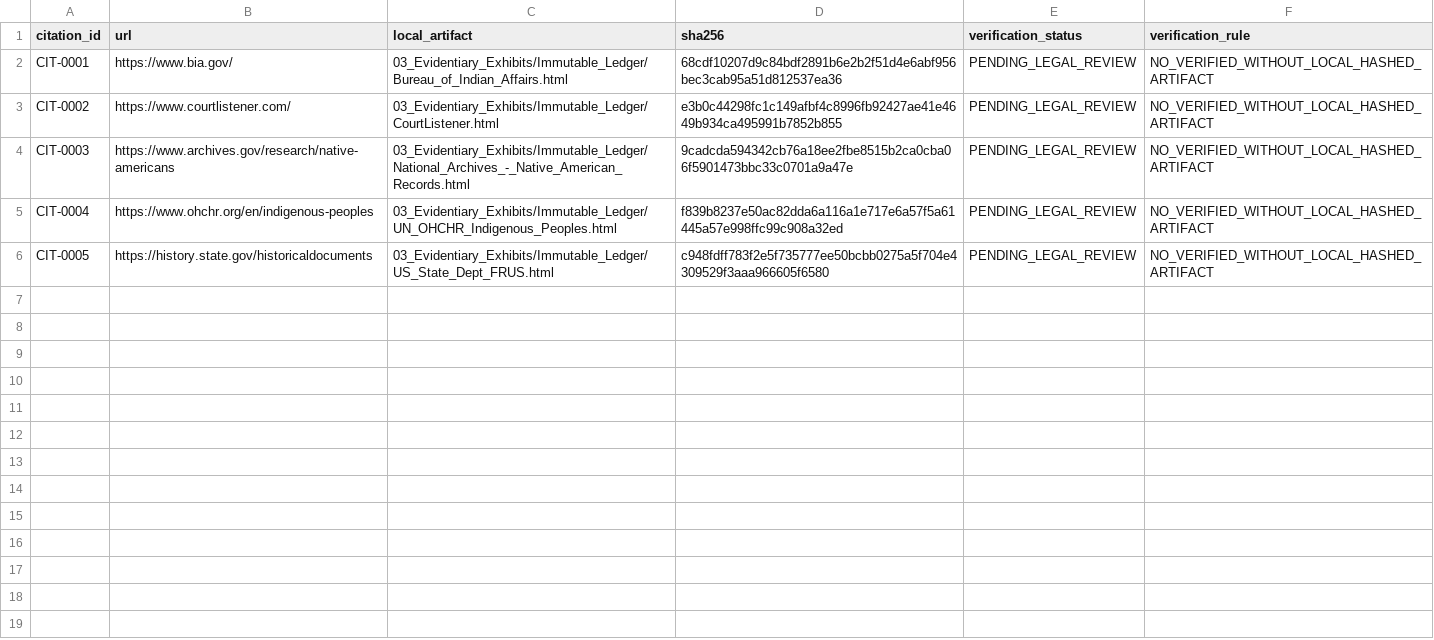
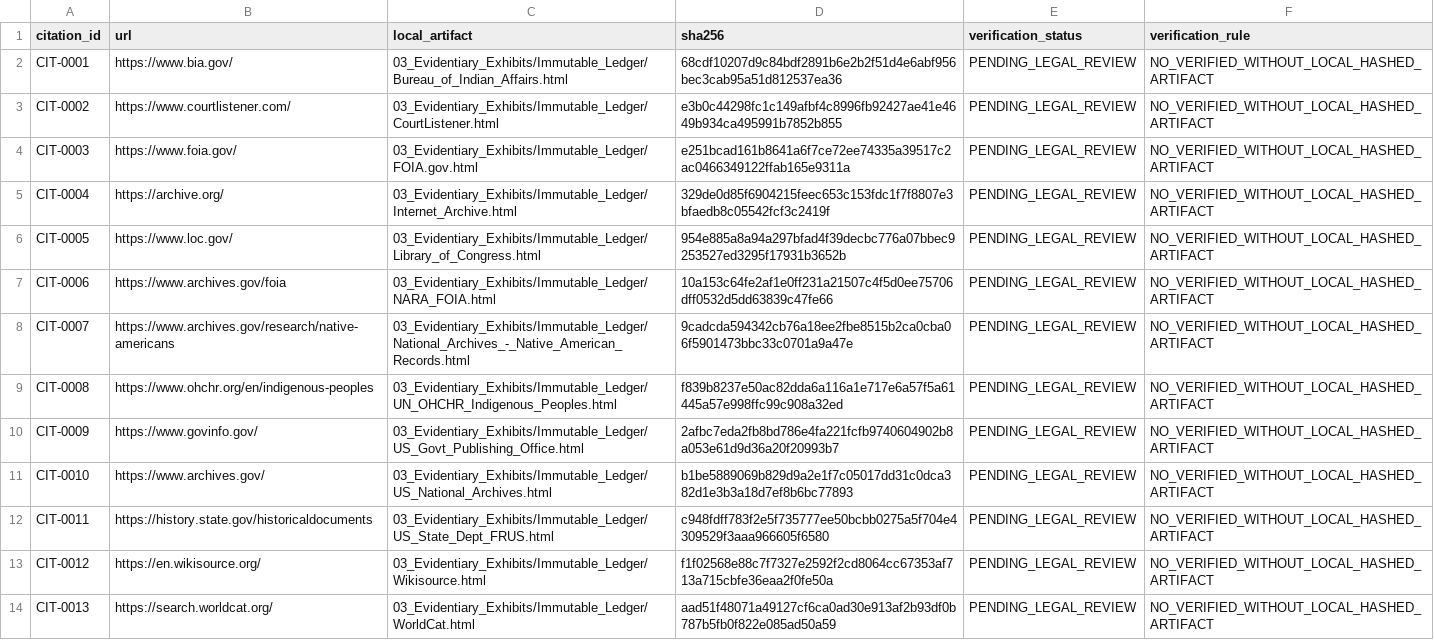
Before and after one commit to GlobalRestitutionAlliance/turtle-island-us-ak-chevak-native-village-master-litigation, a CSV file: 03_Evidentiary_Exhibits/CITATION_INDEX.csv, drawn as a sheet.

Commit message:
Batch 2b: harvest expanded sources, citations, manifests

```diff
--- a/03_Evidentiary_Exhibits/CITATION_INDEX.csv
+++ b/03_Evidentiary_Exhibits/CITATION_INDEX.csv
@@ -3,4 +3,12 @@ CIT-0001,https://www.bia.gov/,03_Evidentiary_Exhibits/Immutable_Ledger/Bureau_of
 CIT-0002,https://www.courtlistener.com/,03_Evidentiary_Exhibits/Immutable_Ledger/CourtListener.html,e3b0c44298fc1c149afbf4c8996fb92427ae41e4649b934ca495991b7852b855,PENDING_LEGAL_REVIEW,NO_VERIFIED_WITHOUT_LOCAL_HASHED_ARTIFACT
-CIT-0003,https://www.archives.gov/research/native-americans,03_Evidentiary_Exhibits/Immutable_Ledger/National_Archives_-_Native_American_Records.html,9cadcda594342cb76a18ee2fbe8515b2ca0cba06f5901473bbc33c0701a9a47e,PENDING_LEGAL_REVIEW,NO_VERIFIED_WITHOUT_LOCAL_HASHED_ARTIFACT
-CIT-0004,https://www.ohchr.org/en/indigenous-peoples,03_Evidentiary_Exhibits/Immutable_Ledger/UN_OHCHR_Indigenous_Peoples.html,f839b8237e50ac82dda6a116a1e717e6a57f5a61445a57e998ffc99c908a32ed,PENDING_LEGAL_REVIEW,NO_VERIFIED_WITHOUT_LOCAL_HASHED_ARTIFACT
-CIT-0005,https://history.state.gov/historicaldocuments,03_Evidentiary_Exhibits/Immutable_Ledger/US_State_Dept_FRUS.html,c948fdff783f2e5f735777ee50bcbb0275a5f704e4309529f3aaa966605f6580,PENDING_LEGAL_REVIEW,NO_VERIFIED_WITHOUT_LOCAL_HASHED_ARTIFACT
+CIT-0003,https://www.foia.gov/,03_Evidentiary_Exhibits/Immutable_Ledger/FOIA.gov.html,e251bcad161b8641a6f7ce72ee74335a39517c2ac0466349122ffab165e9311a,PENDING_LEGAL_REVIEW,NO_VERIFIED_WITHOUT_LOCAL_HASHED_ARTIFACT
+CIT-0004,https://archive.org/,03_Evidentiary_Exhibits/Immutable_Ledger/Internet_Archive.html,329de0d85f6904215feec653c153fdc1f7f8807e3bfaedb8c05542fcf3c2419f,PENDING_LEGAL_REVIEW,NO_VERIFIED_WITHOUT_LOCAL_HASHED_ARTIFACT
+CIT-0005,https://www.loc.gov/,03_Evidentiary_Exhibits/Immutable_Ledger/Library_of_Congress.html,954e885a8a94a297bfad4f39decbc776a07bbec9253527ed3295f17931b3652b,PENDING_LEGAL_REVIEW,NO_VERIFIED_WITHOUT_LOCAL_HASHED_ARTIFACT
+CIT-0006,https://www.archives.gov/foia,03_Evidentiary_Exhibits/Immutable_Ledger/NARA_FOIA.html,10a153c64fe2af1e0ff231a21507c4f5d0ee75706dff0532d5dd63839c47fe66,PENDING_LEGAL_REVIEW,NO_VERIFIED_WITHOUT_LOCAL_HASHED_ARTIFACT
+CIT-0007,https://www.archives.gov/research/native-americans,03_Evidentiary_Exhibits/Immutable_Ledger/National_Archives_-_Native_American_Records.html,9cadcda594342cb76a18ee2fbe8515b2ca0cba06f5901473bbc33c0701a9a47e,PENDING_LEGAL_REVIEW,NO_VERIFIED_WITHOUT_LOCAL_HASHED_ARTIFACT
+CIT-0008,https://www.ohchr.org/en/indigenous-peoples,03_Evidentiary_Exhibits/Immutable_Ledger/UN_OHCHR_Indigenous_Peoples.html,f839b8237e50ac82dda6a116a1e717e6a57f5a61445a57e998ffc99c908a32ed,PENDING_LEGAL_REVIEW,NO_VERIFIED_WITHOUT_LOCAL_HASHED_ARTIFACT
+CIT-0009,https://www.govinfo.gov/,03_Evidentiary_Exhibits/Immutable_Ledger/US_Govt_Publishing_Office.html,2afbc7eda2fb8bd786e4fa221fcfb9740604902b8a053e61d9d36a20f20993b7,PENDING_LEGAL_REVIEW,NO_VERIFIED_WITHOUT_LOCAL_HASHED_ARTIFACT
+CIT-0010,https://www.archives.gov/,03_Evidentiary_Exhibits/Immutable_Ledger/US_National_Archives.html,b1be5889069b829d9a2e1f7c05017dd31c0dca382d1e3b3a18d7ef8b6bc77893,PENDING_LEGAL_REVIEW,NO_VERIFIED_WITHOUT_LOCAL_HASHED_ARTIFACT
+CIT-0011,https://history.state.gov/historicaldocuments,03_Evidentiary_Exhibits/Immutable_Ledger/US_State_Dept_FRUS.html,c948fdff783f2e5f735777ee50bcbb0275a5f704e4309529f3aaa966605f6580,PENDING_LEGAL_REVIEW,NO_VERIFIED_WITHOUT_LOCAL_HASHED_ARTIFACT
+CIT-0012,https://en.wikisource.org/,03_Evidentiary_Exhibits/Immutable_Ledger/Wikisource.html,f1f02568e88c7f7327e2592f2cd8064cc67353af713a715cbfe36eaa2f0fe50a,PENDING_LEGAL_REVIEW,NO_VERIFIED_WITHOUT_LOCAL_HASHED_ARTIFACT
+CIT-0013,https://search.worldcat.org/,03_Evidentiary_Exhibits/Immutable_Ledger/WorldCat.html,aad51f48071a49127cf6ca0ad30e913af2b93df0b787b5fb0f822e085ad50a59,PENDING_LEGAL_REVIEW,NO_VERIFIED_WITHOUT_LOCAL_HASHED_ARTIFACT
```
Also changed, not shown: 32 other files.
